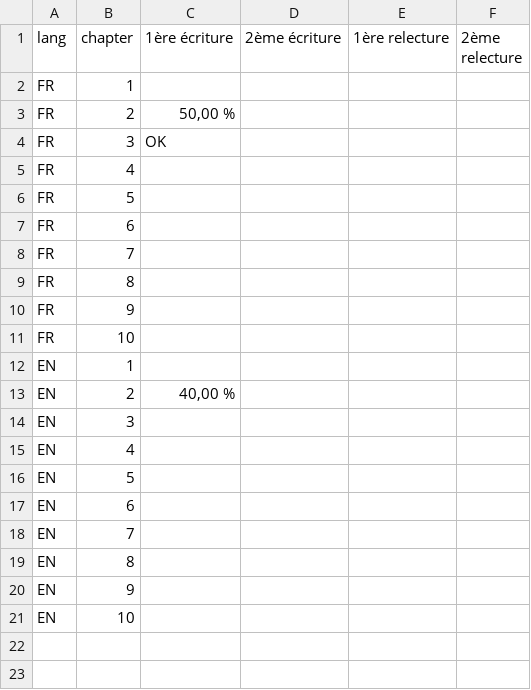
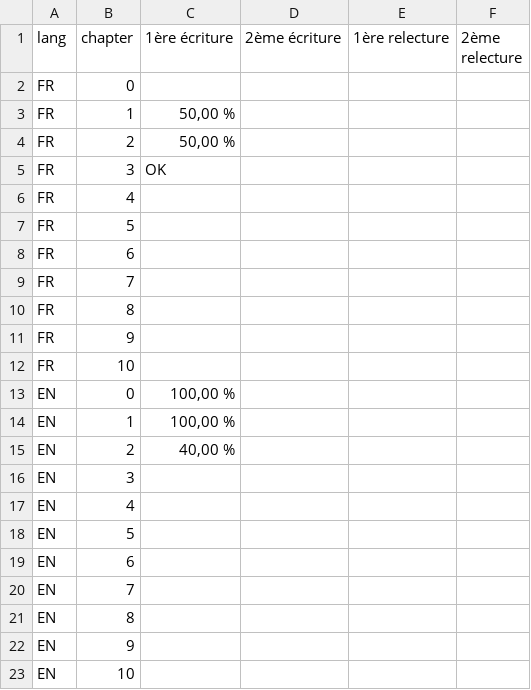
Before and after one commit to madeindjs/api_on_rails, a CSV file: progress.csv, drawn as a sheet.

```diff
--- a/progress.csv
+++ b/progress.csv
@@ -1,3 +1,4 @@
 lang	chapter	1ère écriture	2ème écriture	1ère relecture	2ème relecture
-FR	1				
+FR	0				
+FR	1	50,00 %			
 FR	2	50,00 %			
@@ -11,3 +12,4 @@ FR	9
 FR	10				
-EN	1				
+EN	0	100,00 %			
+EN	1	100,00 %			
 EN	2	40,00 %			
```
Also changed, not shown: 3 other files.
